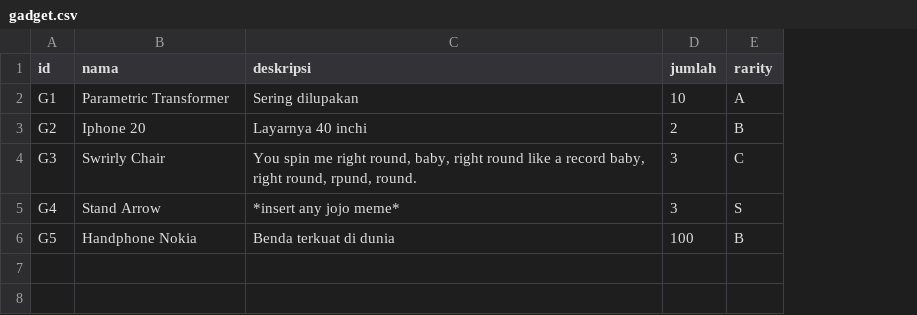
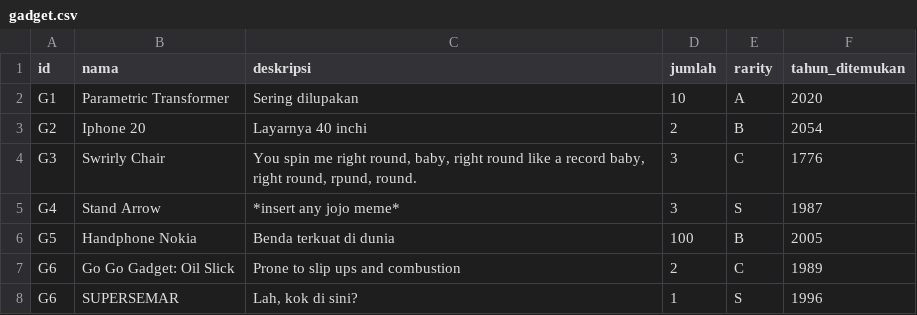
Before and after one commit to KungKurma/TubesBantuDoremonangis, a CSV file: gadget.csv, drawn as a sheet; the diff names each change by its address in the sheet, - before the commit and + after, or states it on an @@ line.

Commit message:
Update gadget.csv

```diff
--- a/gadget.csv
+++ b/gadget.csv
+column F (tahun_ditemukan), rows 2-6: 2020 | 2054 | 1776 | 1987 | 2005
+row 7: G6 | Go Go Gadget: Oil Slick | Prone to slip ups and combustion | 2 | C | 1989
+row 8: G6 | SUPERSEMAR | Lah, kok di sini? | 1 | S | 1996
```
